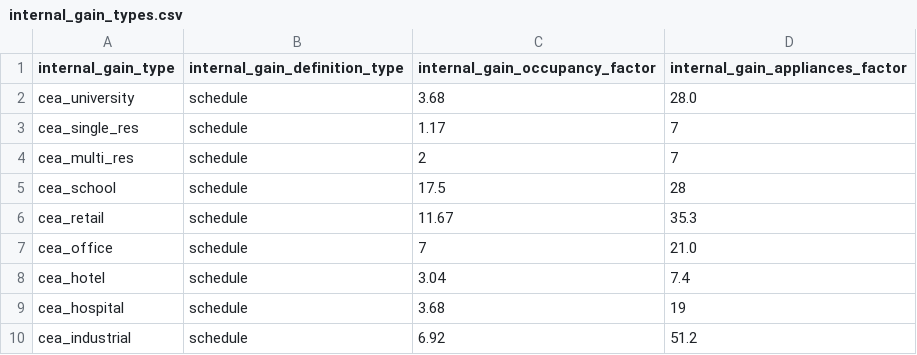
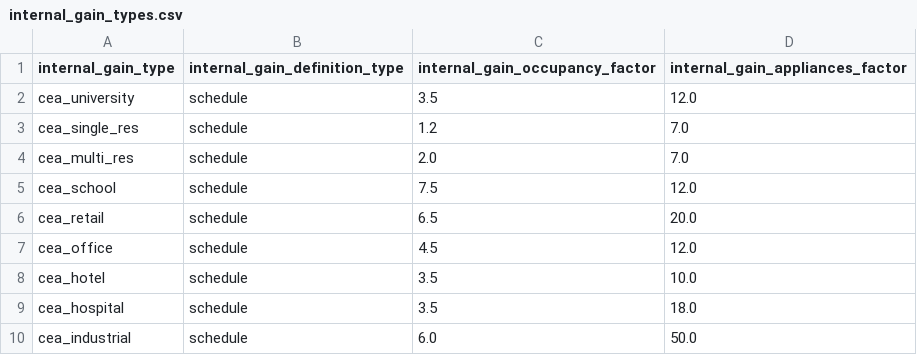
Before and after one commit to mesmo-dev/cobmo, a CSV file: data/internal_gain_types.csv, drawn as a sheet.

Commit message:
data: Revise internal gain factors to fit BCA benchmark EUI

```diff
--- a/data/internal_gain_types.csv
+++ b/data/internal_gain_types.csv
@@ -1,10 +1,10 @@
 internal_gain_type,internal_gain_definition_type,internal_gain_occupancy_factor,internal_gain_appliances_factor
-cea_university,schedule,3.68,28.0
-cea_single_res,schedule,1.17,7
-cea_multi_res,schedule,2,7
-cea_school,schedule,17.5,28
-cea_retail,schedule,11.67,35.3
-cea_office,schedule,7,21.0
-cea_hotel,schedule,3.04,7.4
-cea_hospital,schedule,3.68,19
-cea_industrial,schedule,6.92,51.2
+cea_university,schedule,3.5,12.0
+cea_single_res,schedule,1.2,7.0
+cea_multi_res,schedule,2.0,7.0
+cea_school,schedule,7.5,12.0
+cea_retail,schedule,6.5,20.0
+cea_office,schedule,4.5,12.0
+cea_hotel,schedule,3.5,10.0
+cea_hospital,schedule,3.5,18.0
+cea_industrial,schedule,6.0,50.0
```
